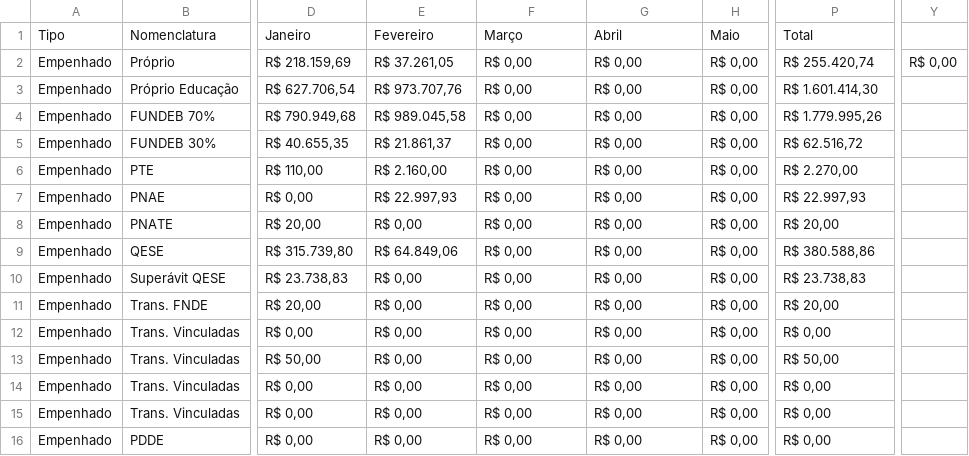
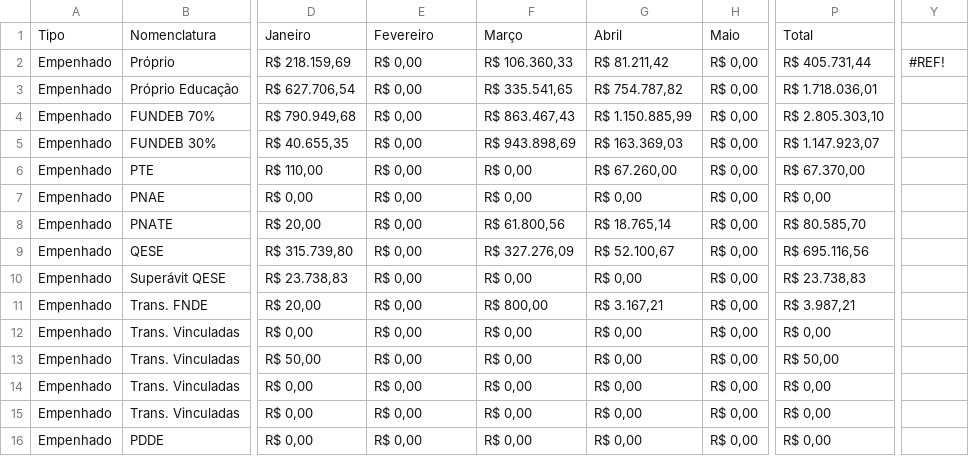
Before and after one commit to TTbrazilian/DashBoard-V3, a CSV file: zEducação/Alpinópolis_DF.csv, drawn as a sheet; only a part is shown, gaps mark what is left out; the diff covers the shown part only; the diff names each change by its address in the sheet, - before the commit and + after, or states it on an @@ line.

```diff
--- a/zEducação/Alpinópolis_DF.csv
+++ b/zEducação/Alpinópolis_DF.csv
-E2: R$ 37.261,05
+E2: R$ 0,00
-F2: R$ 0,00
+F2: R$ 106.360,33
-G2: R$ 0,00
+G2: R$ 81.211,42
-P2: R$ 255.420,74
+P2: R$ 405.731,44
-Y2: R$ 0,00
+Y2: #REF!
-E3: R$ 973.707,76
+E3: R$ 0,00
-F3: R$ 0,00
+F3: R$ 335.541,65
-G3: R$ 0,00
+G3: R$ 754.787,82
-P3: R$ 1.601.414,30
+P3: R$ 1.718.036,01
-E4: R$ 989.045,58
+E4: R$ 0,00
-F4: R$ 0,00
+F4: R$ 863.467,43
-G4: R$ 0,00
+G4: R$ 1.150.885,99
-P4: R$ 1.779.995,26
+P4: R$ 2.805.303,10
-E5: R$ 21.861,37
+E5: R$ 0,00
-F5: R$ 0,00
+F5: R$ 943.898,69
-G5: R$ 0,00
+G5: R$ 163.369,03
-P5: R$ 62.516,72
+P5: R$ 1.147.923,07
-E6: R$ 2.160,00
+E6: R$ 0,00
-G6: R$ 0,00
+G6: R$ 67.260,00
-P6: R$ 2.270,00
+P6: R$ 67.370,00
-E7: R$ 22.997,93
+E7: R$ 0,00
-P7: R$ 22.997,93
+P7: R$ 0,00
-F8: R$ 0,00
+F8: R$ 61.800,56
-G8: R$ 0,00
+G8: R$ 18.765,14
-P8: R$ 20,00
+P8: R$ 80.585,70
-E9: R$ 64.849,06
+E9: R$ 0,00
-F9: R$ 0,00
+F9: R$ 327.276,09
-G9: R$ 0,00
+G9: R$ 52.100,67
-P9: R$ 380.588,86
+P9: R$ 695.116,56
-F11: R$ 0,00
+F11: R$ 800,00
-G11: R$ 0,00
+G11: R$ 3.167,21
-P11: R$ 20,00
+P11: R$ 3.987,21
```
Also changed, not shown: 42 edited cells elsewhere in this file, zEducação/Alpinópolis.csv, zEducação/Alpinópolis_R.csv, 5 other files.
